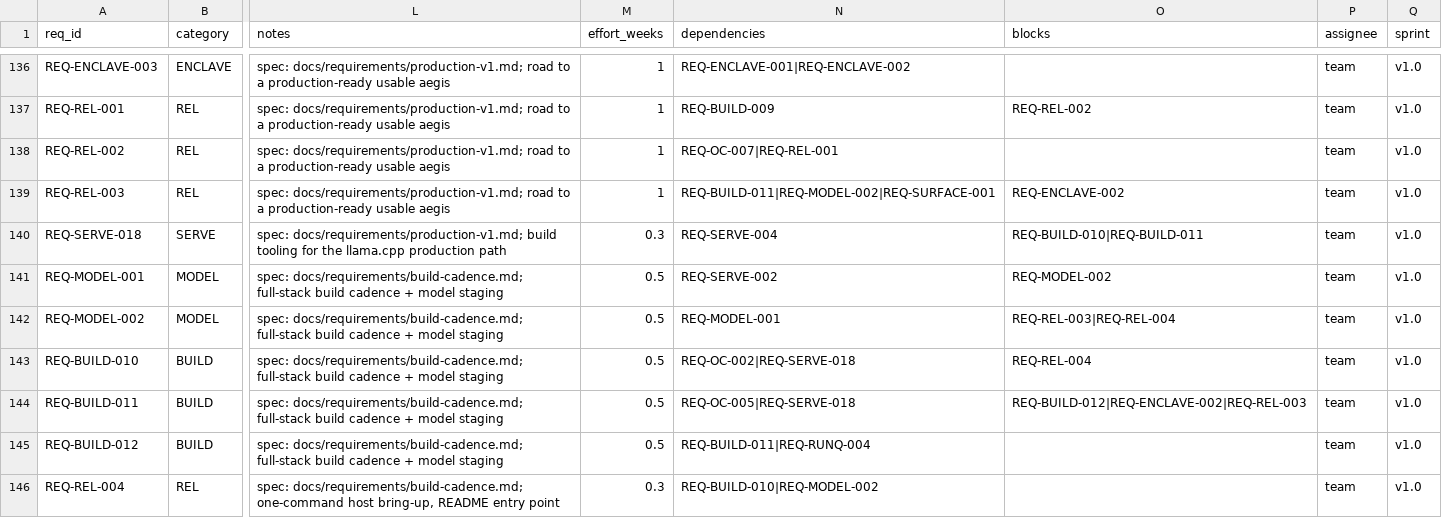
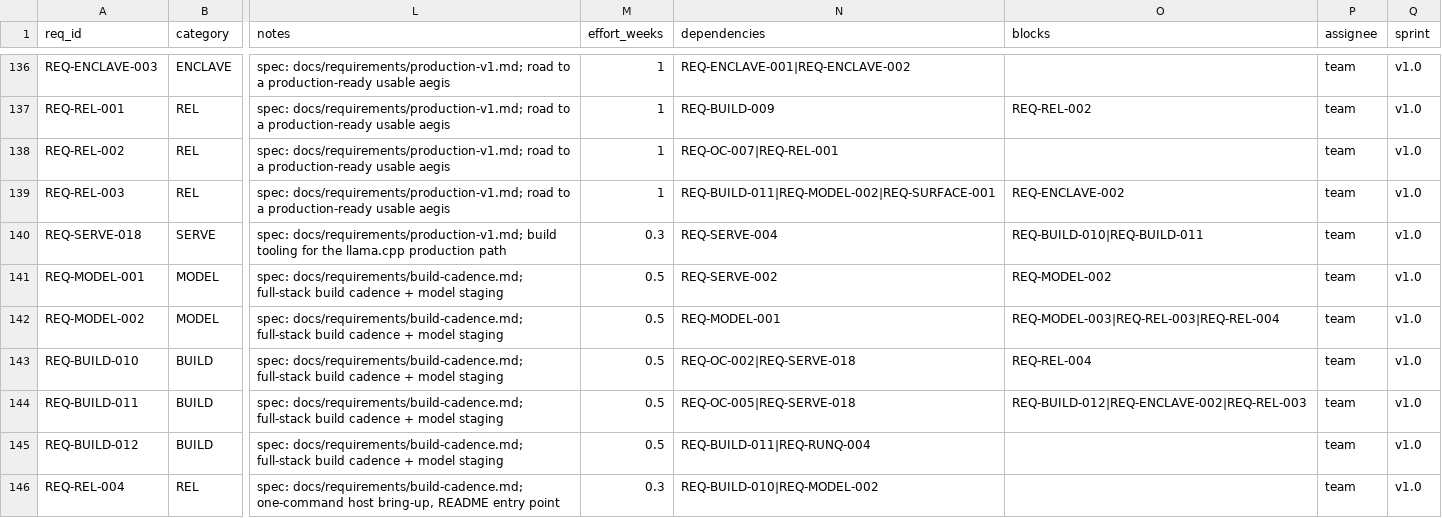
Before and after one commit to rtmx-ai/aegis-cli, a CSV file: .rtmx/database.csv, drawn as a sheet; only a part is shown, gaps mark what is left out; the diff covers the shown part only; the diff names each change by its address in the sheet, - before the commit and + after, or states it on an @@ line.

```diff
--- a/.rtmx/database.csv
+++ b/.rtmx/database.csv
-O142 (blocks): REQ-REL-003|REQ-REL-004
+O142 (blocks): REQ-MODEL-003|REQ-REL-003|REQ-REL-004
```
Also changed, not shown: 1 added row elsewhere in this file, 7 other files.
